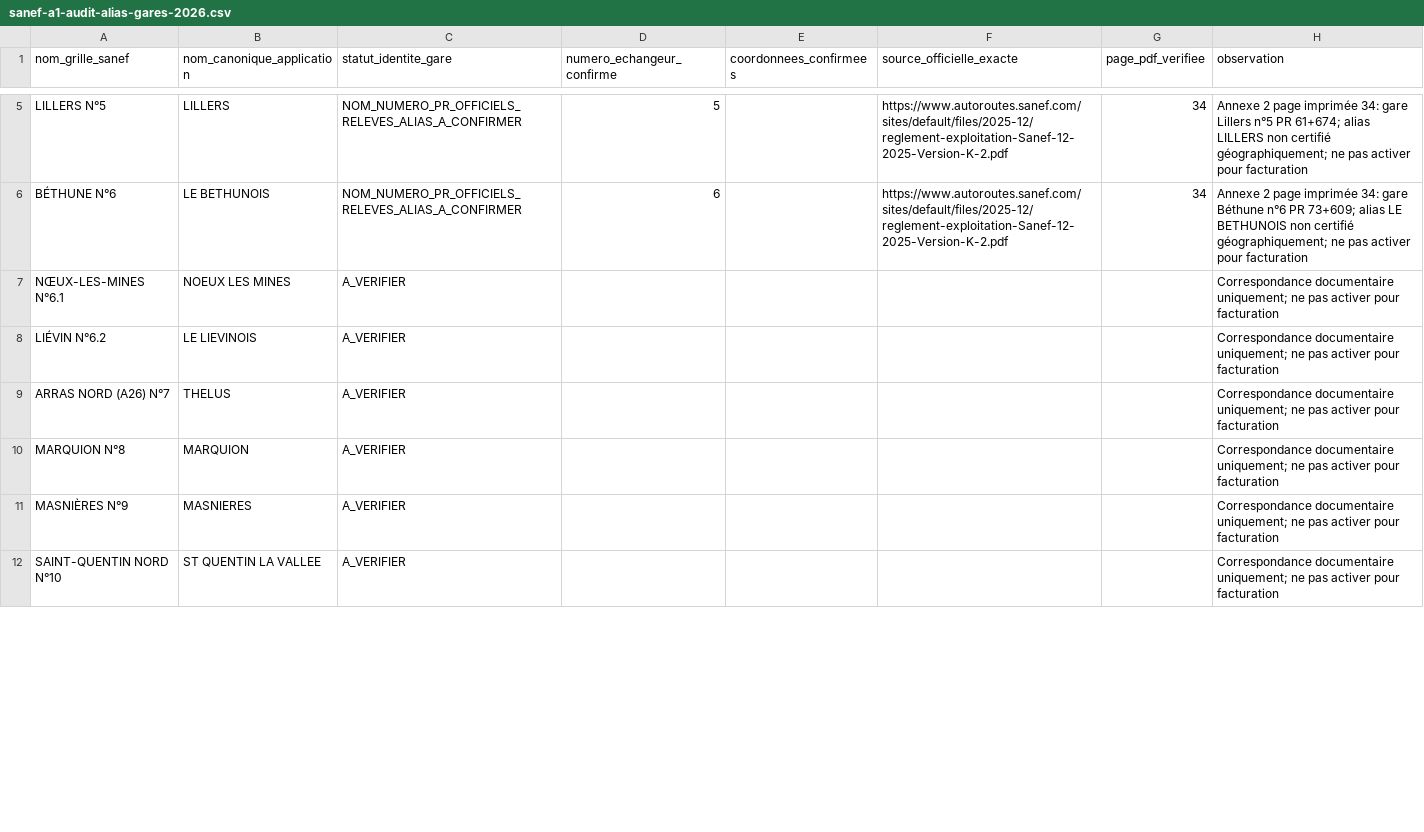
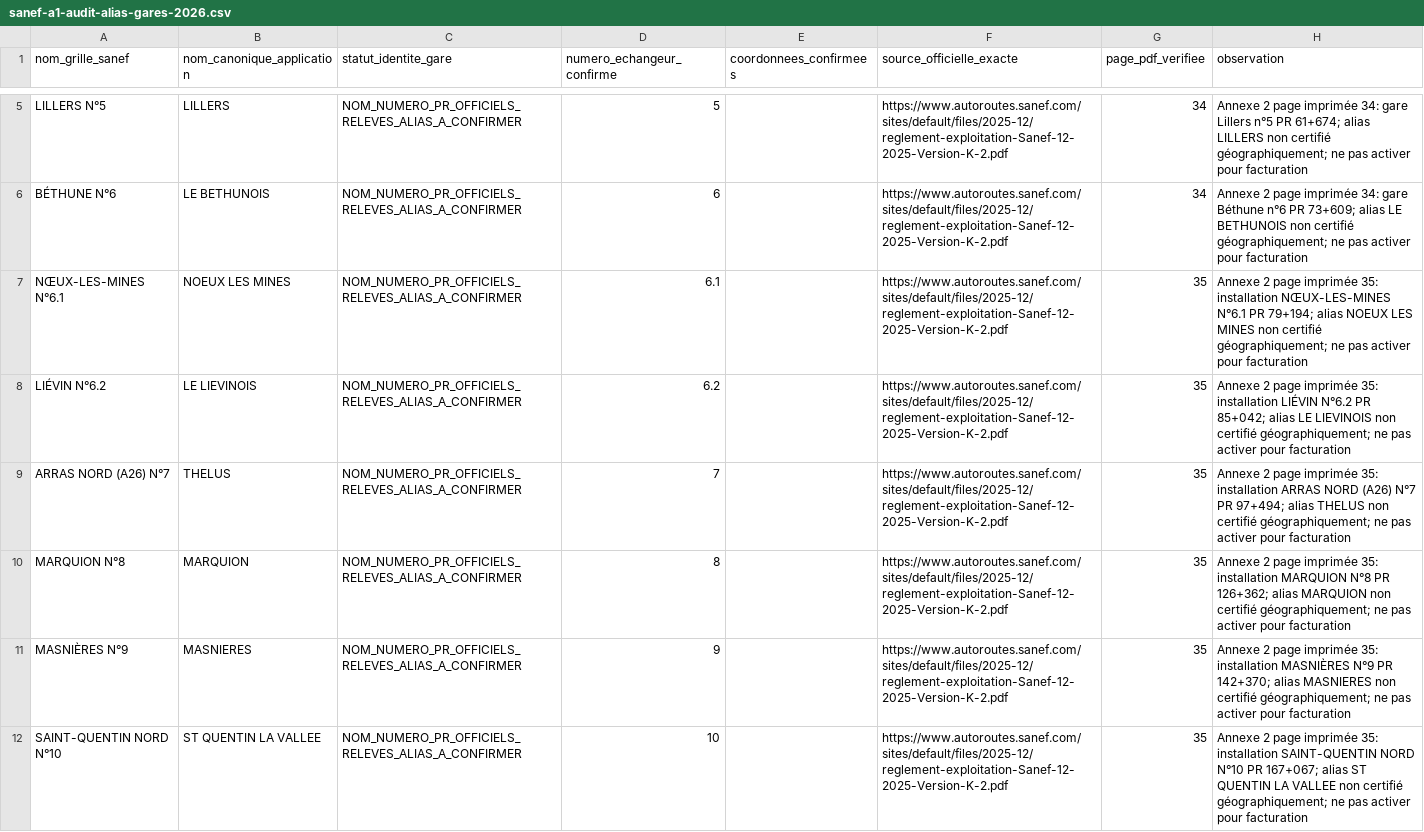
Before and after one commit to at374/convoyage-app, a CSV file: sanef-a1-audit-alias-gares-2026.csv, drawn as a sheet; only a part is shown, gaps mark what is left out; the diff covers the shown part only.

Commit message:
docs(tolls): document eleven additional A26 toll installations from SANEF annex page 35

```diff
--- a/sanef-a1-audit-alias-gares-2026.csv
+++ b/sanef-a1-audit-alias-gares-2026.csv
@@ -6,7 +6,7 @@
 "BÉTHUNE N°6","LE BETHUNOIS","NOM_NUMERO_PR_OFFICIELS_RELEVES_ALIAS_A_CONFIRMER","6","","https://www.autoroutes.sanef.com/sites/default/files/2025-12/reglement-exploitation-Sanef-12-2025-Version-K-2.pdf","34","Annexe 2 page imprimée 34: gare Béthune n°6 PR 73+609; alias LE BETHUNOIS non certifié géographiquement; ne pas activer pour facturation"
-"NŒUX-LES-MINES N°6.1","NOEUX LES MINES","A_VERIFIER","","","","","Correspondance documentaire uniquement; ne pas activer pour facturation"
-"LIÉVIN N°6.2","LE LIEVINOIS","A_VERIFIER","","","","","Correspondance documentaire uniquement; ne pas activer pour facturation"
-"ARRAS NORD (A26) N°7","THELUS","A_VERIFIER","","","","","Correspondance documentaire uniquement; ne pas activer pour facturation"
-"MARQUION N°8","MARQUION","A_VERIFIER","","","","","Correspondance documentaire uniquement; ne pas activer pour facturation"
-"MASNIÈRES N°9","MASNIERES","A_VERIFIER","","","","","Correspondance documentaire uniquement; ne pas activer pour facturation"
-"SAINT-QUENTIN NORD N°10","ST QUENTIN LA VALLEE","A_VERIFIER","","","","","Correspondance documentaire uniquement; ne pas activer pour facturation"
+"NŒUX-LES-MINES N°6.1","NOEUX LES MINES","NOM_NUMERO_PR_OFFICIELS_RELEVES_ALIAS_A_CONFIRMER","6.1","","https://www.autoroutes.sanef.com/sites/default/files/2025-12/reglement-exploitation-Sanef-12-2025-Version-K-2.pdf","35","Annexe 2 page imprimée 35: installation NŒUX-LES-MINES N°6.1 PR 79+194; alias NOEUX LES MINES non certifié géographiquement; ne pas activer pour facturation"
+"LIÉVIN N°6.2","LE LIEVINOIS","NOM_NUMERO_PR_OFFICIELS_RELEVES_ALIAS_A_CONFIRMER","6.2","","https://www.autoroutes.sanef.com/sites/default/files/2025-12/reglement-exploitation-Sanef-12-2025-Version-K-2.pdf","35","Annexe 2 page imprimée 35: installation LIÉVIN N°6.2 PR 85+042; alias LE LIEVINOIS non certifié géographiquement; ne pas activer pour facturation"
+"ARRAS NORD (A26) N°7","THELUS","NOM_NUMERO_PR_OFFICIELS_RELEVES_ALIAS_A_CONFIRMER","7","","https://www.autoroutes.sanef.com/sites/default/files/2025-12/reglement-exploitation-Sanef-12-2025-Version-K-2.pdf","35","Annexe 2 page imprimée 35: installation ARRAS NORD (A26) N°7 PR 97+494; alias THELUS non certifié géographiquement; ne pas activer pour facturation"
+"MARQUION N°8","MARQUION","NOM_NUMERO_PR_OFFICIELS_RELEVES_ALIAS_A_CONFIRMER","8","","https://www.autoroutes.sanef.com/sites/default/files/2025-12/reglement-exploitation-Sanef-12-2025-Version-K-2.pdf","35","Annexe 2 page imprimée 35: installation MARQUION N°8 PR 126+362; alias MARQUION non certifié géographiquement; ne pas activer pour facturation"
+"MASNIÈRES N°9","MASNIERES","NOM_NUMERO_PR_OFFICIELS_RELEVES_ALIAS_A_CONFIRMER","9","","https://www.autoroutes.sanef.com/sites/default/files/2025-12/reglement-exploitation-Sanef-12-2025-Version-K-2.pdf","35","Annexe 2 page imprimée 35: installation MASNIÈRES N°9 PR 142+370; alias MASNIERES non certifié géographiquement; ne pas activer pour facturation"
+"SAINT-QUENTIN NORD N°10","ST QUENTIN LA VALLEE","NOM_NUMERO_PR_OFFICIELS_RELEVES_ALIAS_A_CONFIRMER","10","","https://www.autoroutes.sanef.com/sites/default/files/2025-12/reglement-exploitation-Sanef-12-2025-Version-K-2.pdf","35","Annexe 2 page imprimée 35: installation SAINT-QUENTIN NORD N°10 PR 167+067; alias ST QUENTIN LA VALLEE non certifié géographiquement; ne pas activer pour facturation"
```
Also changed, not shown: 25 edited cells elsewhere in this file.
